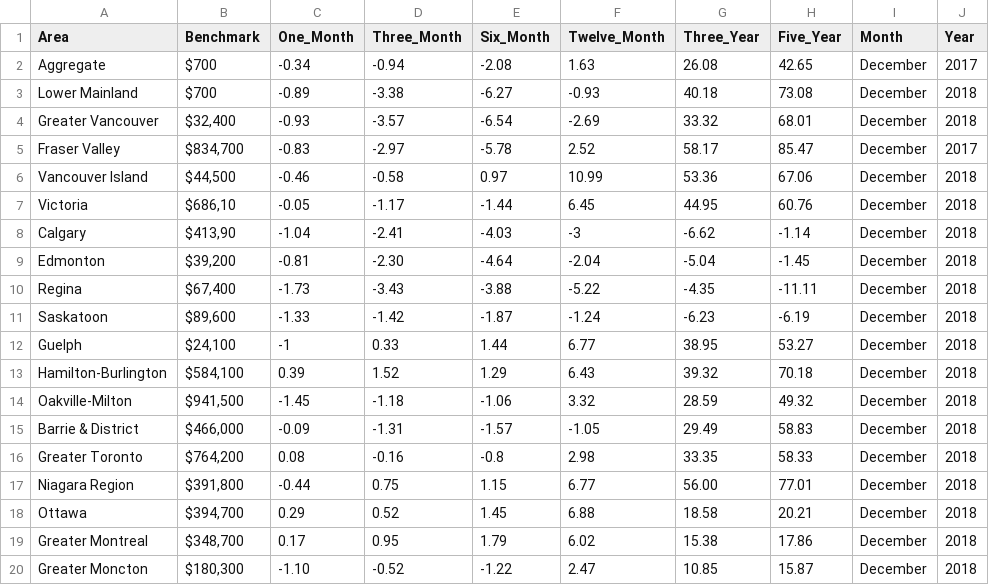
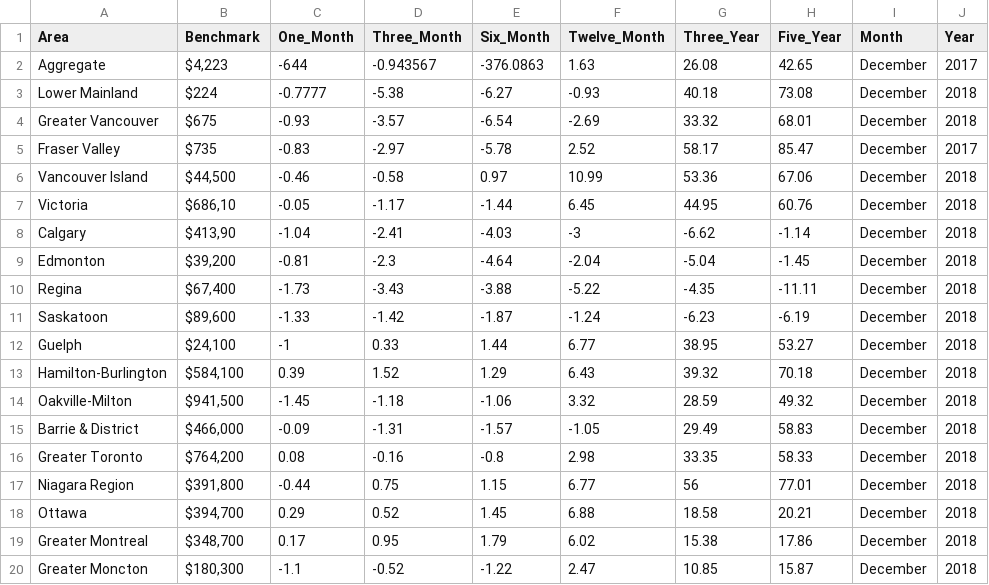
Before and after one commit to muhazzib/ProtoD, a CSV file: src/data/boards/alberta/albertahome2.csv, drawn as a sheet; the diff names each change by its address in the sheet, - before the commit and + after, or states it on an @@ line.

Commit message:
having to redo sheets...

```diff
--- a/src/data/boards/alberta/albertahome2.csv
+++ b/src/data/boards/alberta/albertahome2.csv
-B2 (Benchmark): $700
+B2 (Benchmark): $4,223
-C2 (One_Month): -0.34
+C2 (One_Month): -644
-D2 (Three_Month): -0.94
+D2 (Three_Month): -0.943567
-E2 (Six_Month): -2.08
+E2 (Six_Month): -376.0863
-B3 (Benchmark): $700
+B3 (Benchmark): $224
-C3 (One_Month): -0.89
+C3 (One_Month): -0.7777
-D3 (Three_Month): -3.38
+D3 (Three_Month): -5.38
-B4 (Benchmark): $32,400
+B4 (Benchmark): $675
-B5 (Benchmark): $834,700
+B5 (Benchmark): $735
-D9 (Three_Month): -2.30
+D9 (Three_Month): -2.3
-G17 (Three_Year): 56.00
+G17 (Three_Year): 56
-C20 (One_Month): -1.10
+C20 (One_Month): -1.1
```
Also changed, not shown: 47 other files.
